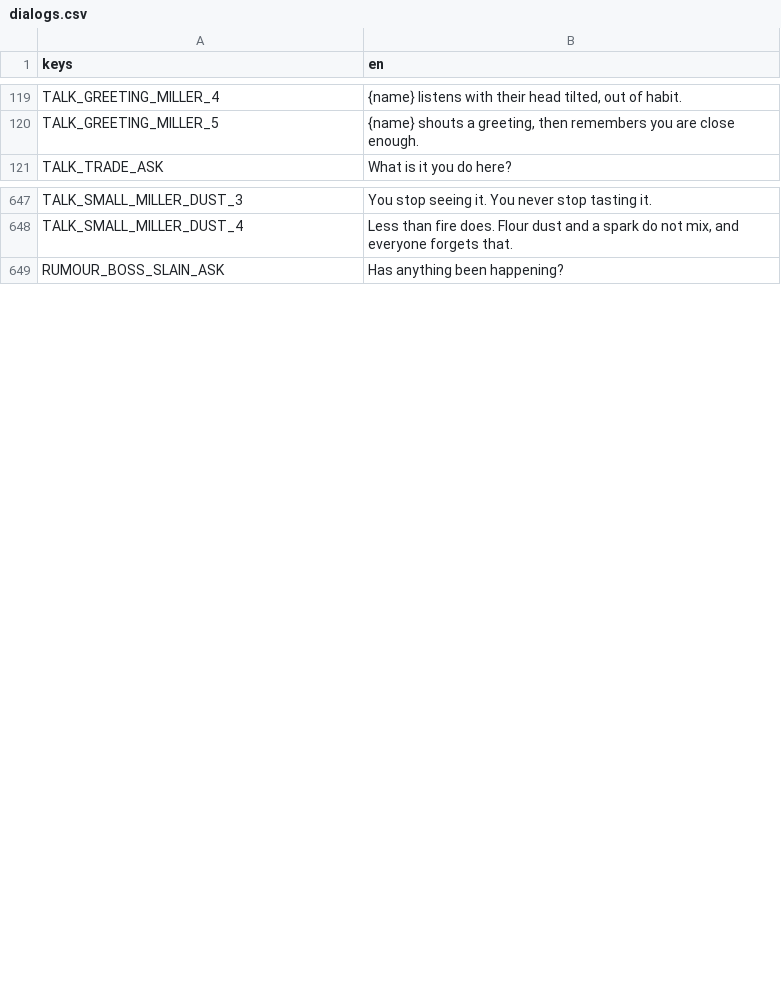
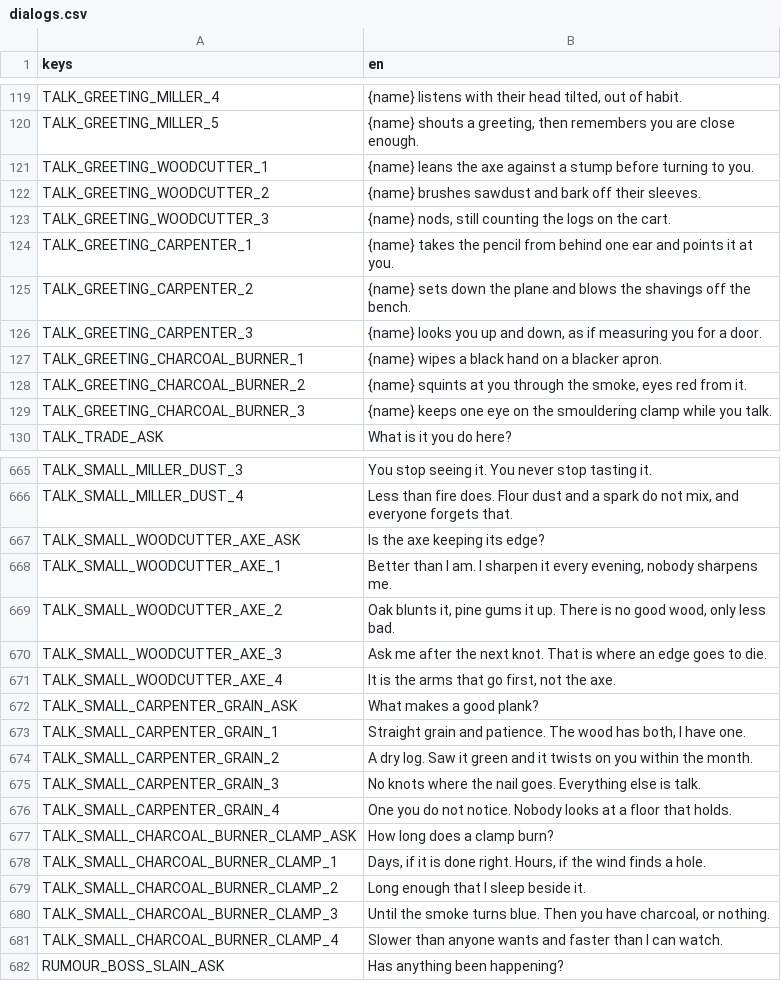
Before and after one commit to tfelix/bestia-behemoth, a CSV file: bestia-client/src/Localization/dialogs.csv, drawn as a sheet; only a part is shown, gaps mark what is left out; the diff covers the shown part only; the diff names each change by its address in the sheet, - before the commit and + after, or states it on an @@ line.

```diff
--- a/bestia-client/src/Localization/dialogs.csv
+++ b/bestia-client/src/Localization/dialogs.csv
+row 121: TALK_GREETING_WOODCUTTER_1 | {name} leans the axe against a stump before turning to you.
+row 122: TALK_GREETING_WOODCUTTER_2 | {name} brushes sawdust and bark off their sleeves.
+row 123: TALK_GREETING_WOODCUTTER_3 | {name} nods, still counting the logs on the cart.
+row 124: TALK_GREETING_CARPENTER_1 | {name} takes the pencil from behind one ear and points it at you.
+row 125: TALK_GREETING_CARPENTER_2 | {name} sets down the plane and blows the shavings off the bench.
+row 126: TALK_GREETING_CARPENTER_3 | {name} looks you up and down, as if measuring you for a door.
+row 127: TALK_GREETING_CHARCOAL_BURNER_1 | {name} wipes a black hand on a blacker apron.
+row 128: TALK_GREETING_CHARCOAL_BURNER_2 | {name} squints at you through the smoke, eyes red from it.
+row 129: TALK_GREETING_CHARCOAL_BURNER_3 | {name} keeps one eye on the smouldering clamp while you talk.
+row 667: TALK_SMALL_WOODCUTTER_AXE_ASK | Is the axe keeping its edge?
+row 668: TALK_SMALL_WOODCUTTER_AXE_1 | Better than I am. I sharpen it every evening, nobody sharpens me.
+row 669: TALK_SMALL_WOODCUTTER_AXE_2 | Oak blunts it, pine gums it up. There is no good wood, only less bad.
+row 670: TALK_SMALL_WOODCUTTER_AXE_3 | Ask me after the next knot. That is where an edge goes to die.
+row 671: TALK_SMALL_WOODCUTTER_AXE_4 | It is the arms that go first, not the axe.
+row 672: TALK_SMALL_CARPENTER_GRAIN_ASK | What makes a good plank?
+row 673: TALK_SMALL_CARPENTER_GRAIN_1 | Straight grain and patience. The wood has both, I have one.
+row 674: TALK_SMALL_CARPENTER_GRAIN_2 | A dry log. Saw it green and it twists on you within the month.
+row 675: TALK_SMALL_CARPENTER_GRAIN_3 | No knots where the nail goes. Everything else is talk.
+row 676: TALK_SMALL_CARPENTER_GRAIN_4 | One you do not notice. Nobody looks at a floor that holds.
+row 677: TALK_SMALL_CHARCOAL_BURNER_CLAMP_ASK | How long does a clamp burn?
+row 678: TALK_SMALL_CHARCOAL_BURNER_CLAMP_1 | Days, if it is done right. Hours, if the wind finds a hole.
+row 679: TALK_SMALL_CHARCOAL_BURNER_CLAMP_2 | Long enough that I sleep beside it.
+row 680: TALK_SMALL_CHARCOAL_BURNER_CLAMP_3 | Until the smoke turns blue. Then you have charcoal, or nothing.
+row 681: TALK_SMALL_CHARCOAL_BURNER_CLAMP_4 | Slower than anyone wants and faster than I can watch.
```
Also changed, not shown: 9 added rows elsewhere in this file, 5 other files.
